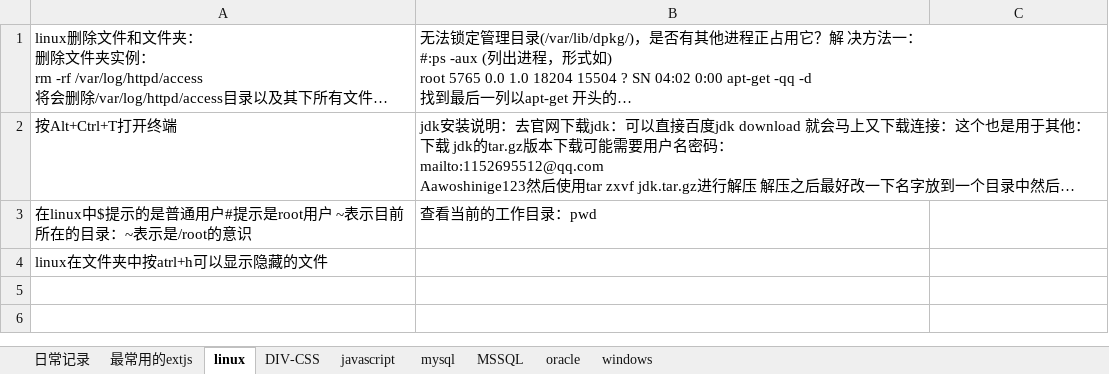
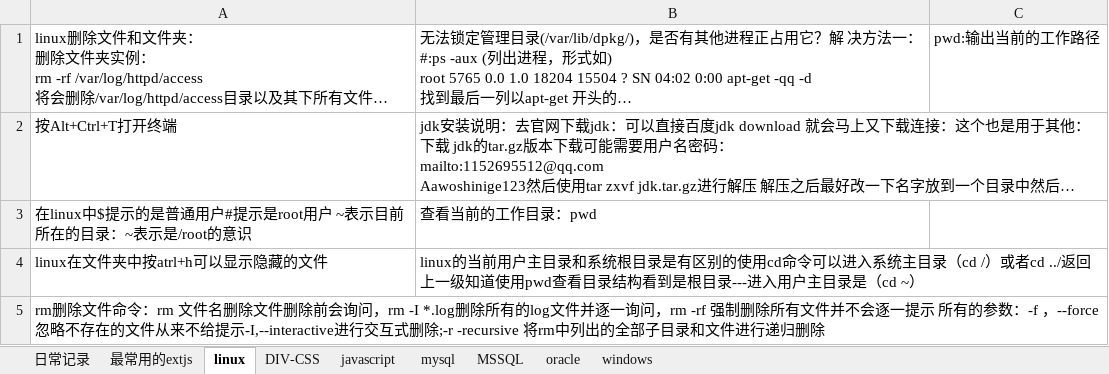
Before and after one commit to Mandy-Ou/bak, an Excel workbook: liting/每天进步一点点.xlsx, sheet linux, drawn as a sheet; long unchanged cells end in …; values as stored, in another font and other column widths than the file's, no borders; the diff names each change by its address in the sheet, - before the commit and + after, or states it on an @@ line.

```diff
--- a/liting/每天进步一点点.xlsx (sheet linux)
+++ b/liting/每天进步一点点.xlsx (sheet linux)
-C1: (empty)
+C1: pwd:输出当前的工作路径
-B4: (empty)
+B4: linux的当前用户主目录和系统根目录是有区别的使用cd命令可以进入系统主目录（cd /）或者cd ../返回上一级知道使用pwd查看目录结构看到是根目录---进入用户主目录是（cd ~）
+row 5: rm删除文件命令：rm 文件名删除文件删除前会询问，rm -I *.log删除所有的log文件并逐一询问，rm -rf 强制删除所有文件并不会逐一提示 所有的参数：-f ，--force忽略不存在的文件从来不给提示-I,--interactive进行交互式删除;-r -recursive 将rm中列出的全部子目录和文件进行递归删除
```
Also changed, not shown: sheet MSSQL, 1 other file.
